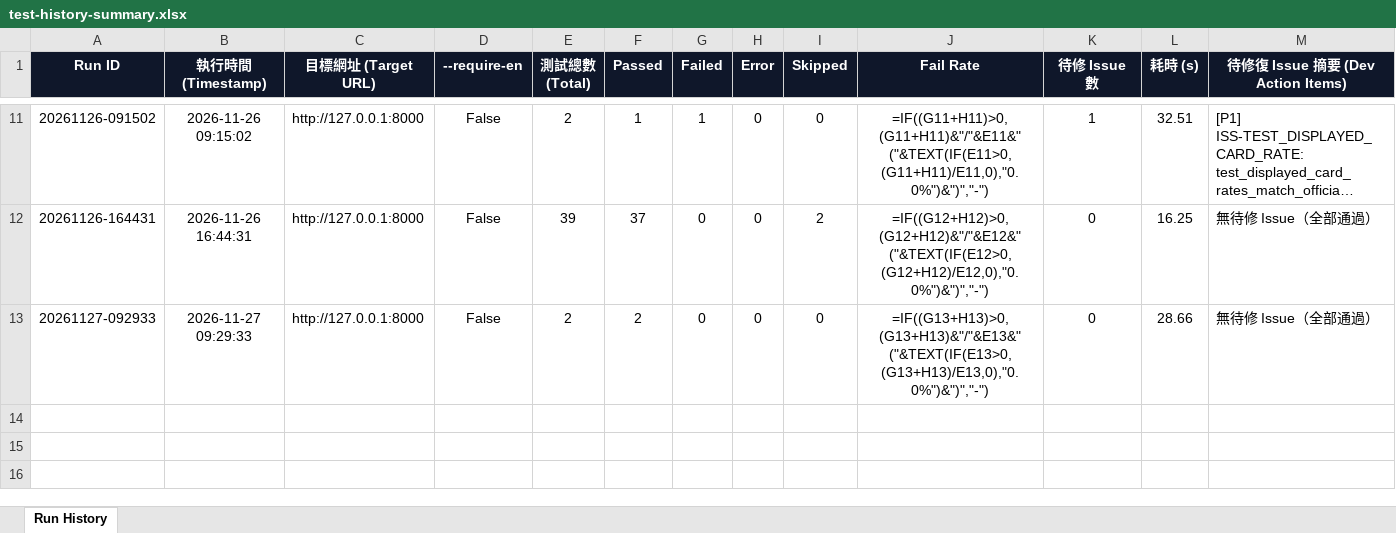
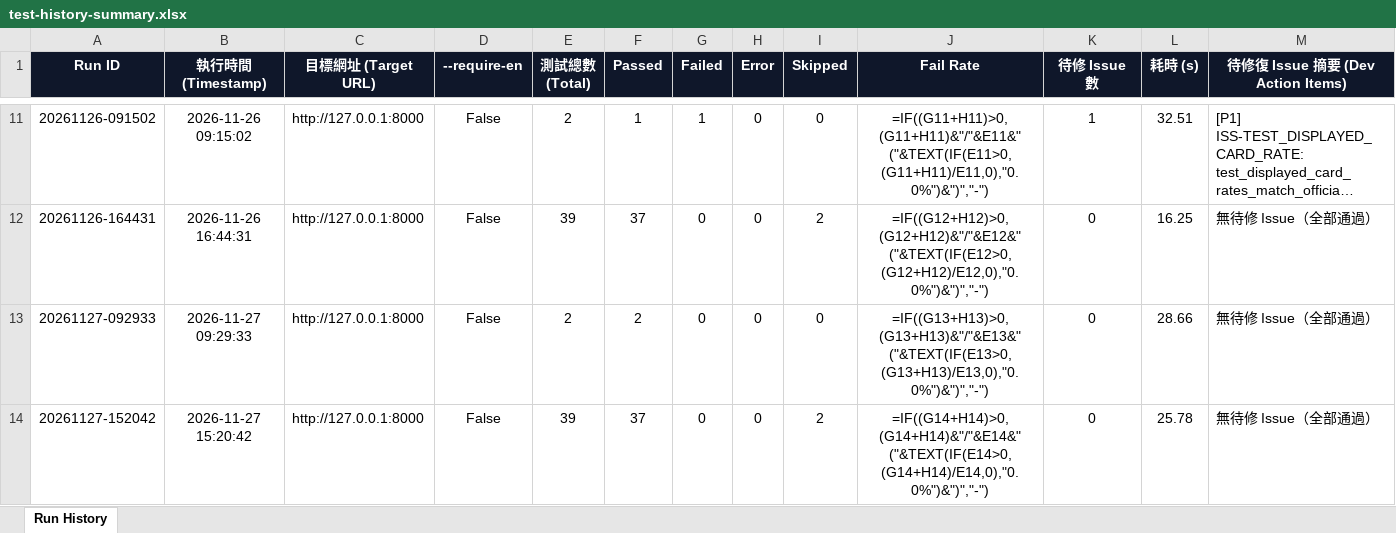
Before and after one commit to huangyj915/credit_card_test, an Excel workbook: test-history-summary.xlsx, sheet Run History, drawn as a sheet; only a part is shown, gaps mark what is left out; long unchanged cells end in …; values as stored, in another font and other column widths than the file's, no borders; formulas without a stored value are shown as written; rows hold the shown columns only; the diff names each change by its address in the sheet, - before the commit and + after, or states it on an @@ line.

```diff
--- a/test-history-summary.xlsx (sheet Run History)
+++ b/test-history-summary.xlsx (sheet Run History)
+row 14: 20261127-152042 | 2026-11-27 15:20:42 | http://127.0.0.1:8000 | False | 39 | 37 | 0 | 0 | 2 | =IF((G14+H14)>0,(G14+H14)&"/"&E14&" ("&TEXT(IF(E14>0,(G14+H14)/E14,0),"0.0%")&")","-") | 0 | 25.78 | 無待修 Issue（全部通過）
```
Also changed, not shown: latest.xlsx, 2 other files.
